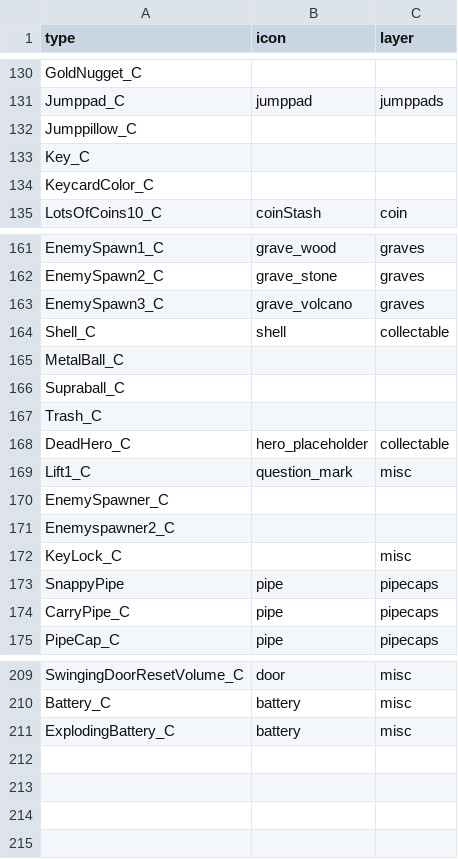
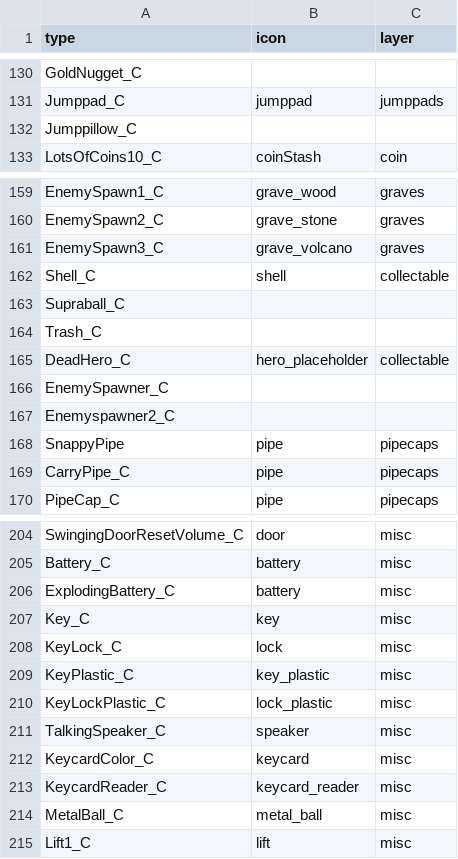
Before and after one commit to joric/supraland, a CSV file: data/types.csv, drawn as a sheet; only a part is shown, gaps mark what is left out; removed rows and columns are numbered as before the commit, all else as after; the diff names each change by its address in the sheet, - before the commit and + after, or states it on an @@ line.

```diff
--- a/data/types.csv
+++ b/data/types.csv
-row 133: Key_C
-row 134: KeycardColor_C
-row 165: MetalBall_C
-row 169: Lift1_C | question_mark | misc
-row 172: KeyLock_C |  | misc
+row 207: Key_C | key | misc
+row 208: KeyLock_C | lock | misc
+row 209: KeyPlastic_C | key_plastic | misc
+row 210: KeyLockPlastic_C | lock_plastic | misc
+row 211: TalkingSpeaker_C | speaker | misc
+row 212: KeycardColor_C | keycard | misc
+row 213: KeycardReader_C | keycard_reader | misc
+row 214: MetalBall_C | metal_ball | misc
+row 215: Lift1_C | lift | misc
```
Also changed, not shown: 10 other files.
